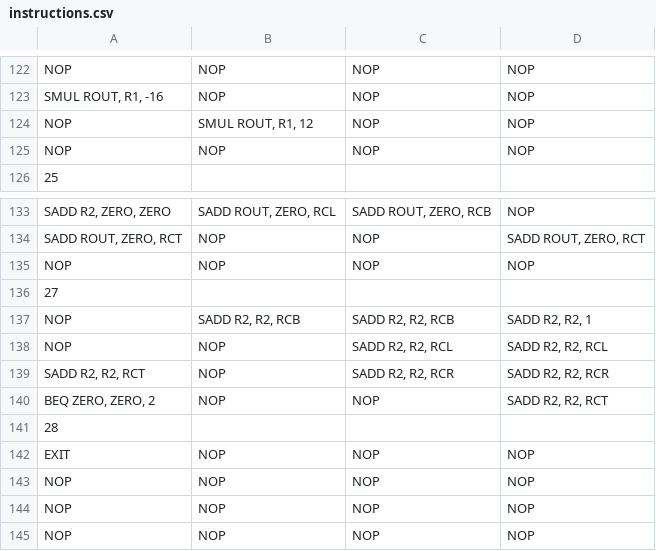
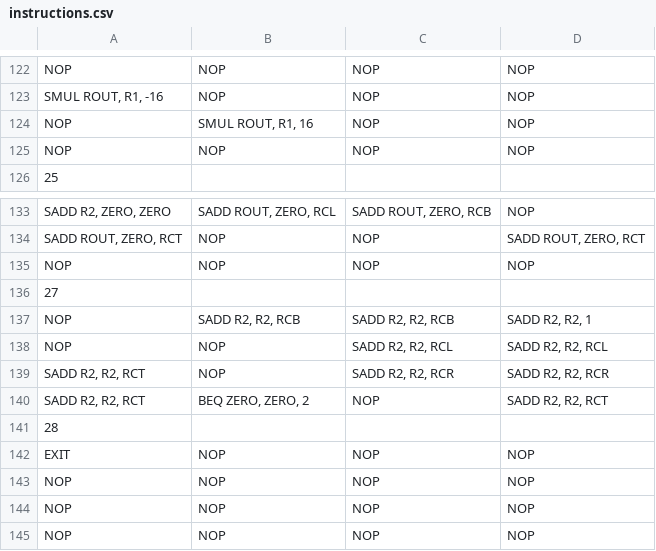
Before and after one commit to mbelda/ESL-CGRA-simulator, a CSV file: mmul_os/instructions.csv, drawn as a sheet; only a part is shown, gaps mark what is left out.

```diff
--- a/mmul_os/instructions.csv
+++ b/mmul_os/instructions.csv
@@ -123,3 +123,3 @@ NOP ,NOP,NOP,NOP
 "SMUL ROUT, R1, -16",NOP,NOP,NOP
-NOP ,"SMUL ROUT, R1, 12",NOP,NOP
+NOP ,"SMUL ROUT, R1, 16",NOP,NOP
 NOP ,NOP,NOP,NOP
@@ -139,3 +139,3 @@ NOP ,NOP ,"SADD R2, R2, RCL","SADD R2, R2, RCL "
 "SADD R2, R2, RCT",NOP ,"SADD R2, R2, RCR","SADD R2, R2, RCR"
-"BEQ ZERO, ZERO, 2",NOP ,NOP ,"SADD R2, R2, RCT"
+"SADD R2, R2, RCT","BEQ ZERO, ZERO, 2",NOP ,"SADD R2, R2, RCT"
 28
```
Also changed, not shown: mmul_os/memory.csv, mmul_os/memory_out.csv, 3 other files.
